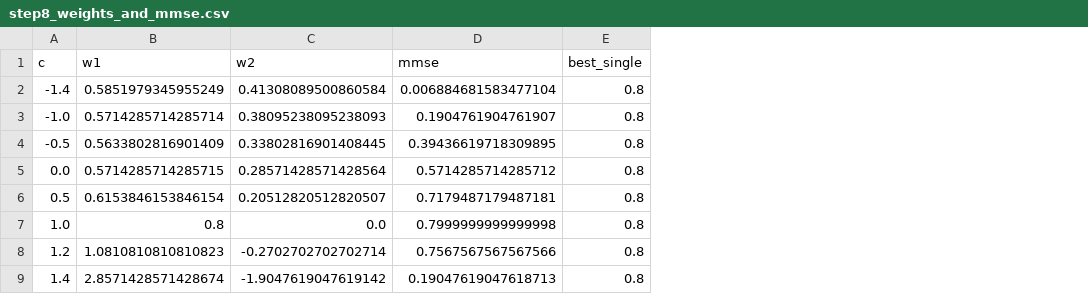
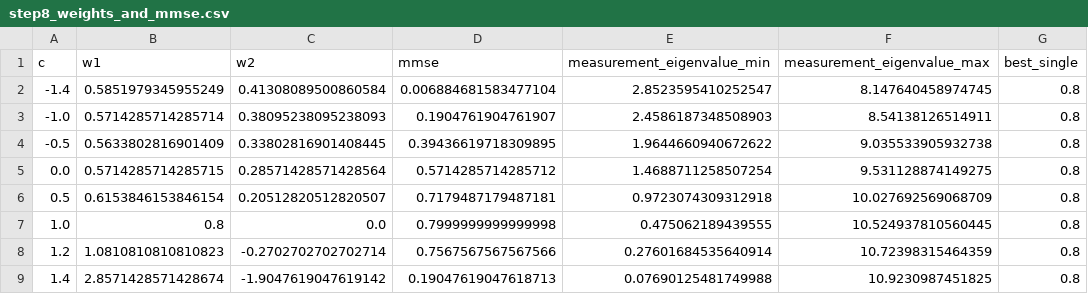
Before and after one commit to christiandi0r/ECE3715-Fall2026-Projects, a CSV file: mp3/results/step8_weights_and_mmse.csv, drawn as a sheet; only a part is shown; the diff names each change by its address in the sheet, - before the commit and + after, or states it on an @@ line.

```diff
--- a/mp3/results/step8_weights_and_mmse.csv
+++ b/mp3/results/step8_weights_and_mmse.csv
+column E (measurement_eigenvalue_min), rows 2-9: 2.8523595410252547 | 2.4586187348508903 | 1.9644660940672622 | 1.4688711258507254 | 0.9723074309312918 | 0.475062189439555 | 0.27601684535640914 | 0.07690125481749988
+column F (measurement_eigenvalue_max), rows 2-9: 8.147640458974745 | 8.54138126514911 | 9.035533905932738 | 9.531128874149275 | 10.027692569068709 | 10.524937810560445 | 10.72398315464359 | 10.9230987451825
```
Also changed, not shown: mp3/results/step4_rank_checks.csv, mp3/results/step7_binned_conditionals.csv, 4 other files.
